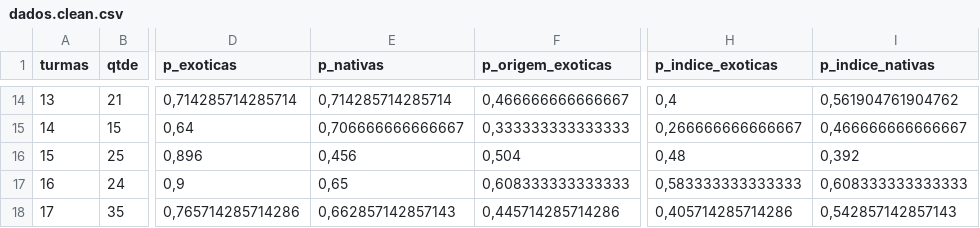
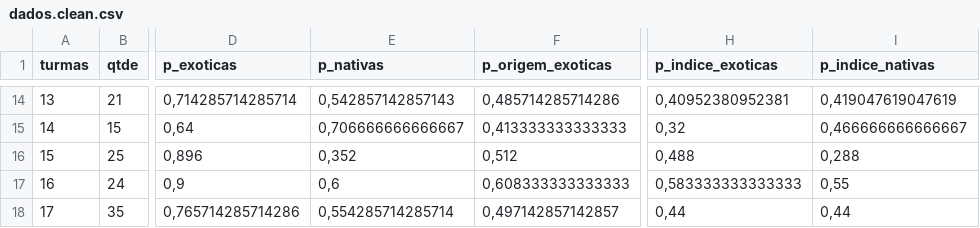
Before and after one commit to hersonpc/mestrado-exotias-nativas, a CSV file: r/dados.clean.csv, drawn as a sheet; only a part is shown, gaps mark what is left out; the diff covers the shown part only; the diff names each change by its address in the sheet, - before the commit and + after, or states it on an @@ line.

```diff
--- a/r/dados.clean.csv
+++ b/r/dados.clean.csv
-E14 (p_nativas): 0,714285714285714
+E14 (p_nativas): 0,542857142857143
-F14 (p_origem_exoticas): 0,466666666666667
+F14 (p_origem_exoticas): 0,485714285714286
-H14 (p_indice_exoticas): 0,4
+H14 (p_indice_exoticas): 0,40952380952381
-I14 (p_indice_nativas): 0,561904761904762
+I14 (p_indice_nativas): 0,419047619047619
-F15 (p_origem_exoticas): 0,333333333333333
+F15 (p_origem_exoticas): 0,413333333333333
-H15 (p_indice_exoticas): 0,266666666666667
+H15 (p_indice_exoticas): 0,32
-E16 (p_nativas): 0,456
+E16 (p_nativas): 0,352
-F16 (p_origem_exoticas): 0,504
+F16 (p_origem_exoticas): 0,512
-H16 (p_indice_exoticas): 0,48
+H16 (p_indice_exoticas): 0,488
-I16 (p_indice_nativas): 0,392
+I16 (p_indice_nativas): 0,288
-E17 (p_nativas): 0,65
+E17 (p_nativas): 0,6
-I17 (p_indice_nativas): 0,608333333333333
+I17 (p_indice_nativas): 0,55
-E18 (p_nativas): 0,662857142857143
+E18 (p_nativas): 0,554285714285714
-F18 (p_origem_exoticas): 0,445714285714286
+F18 (p_origem_exoticas): 0,497142857142857
-H18 (p_indice_exoticas): 0,405714285714286
+H18 (p_indice_exoticas): 0,44
-I18 (p_indice_nativas): 0,542857142857143
+I18 (p_indice_nativas): 0,44
```
Also changed, not shown: 31 edited cells elsewhere in this file, r/dados.taxonomicos.csv, 2 other files.
